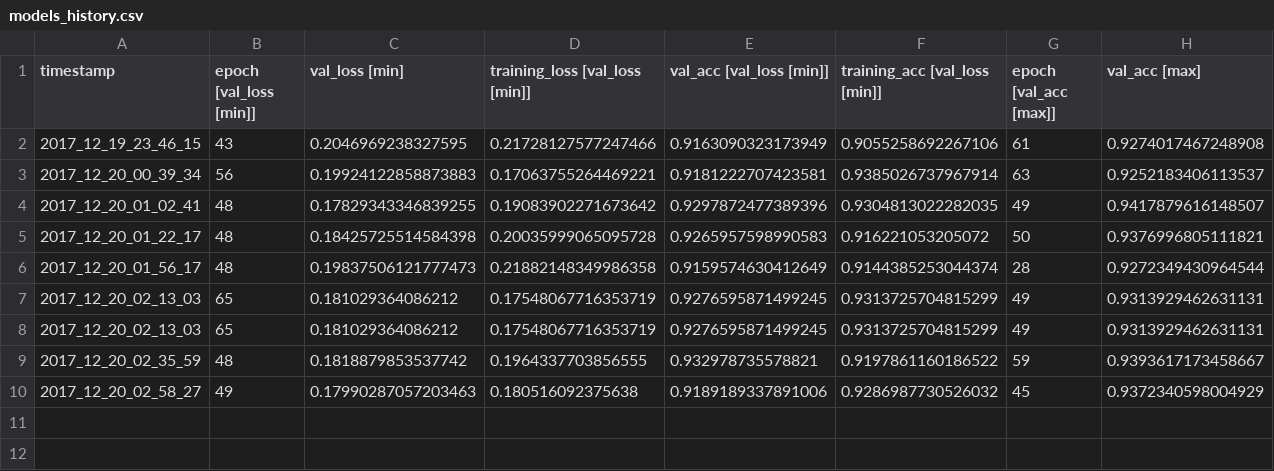
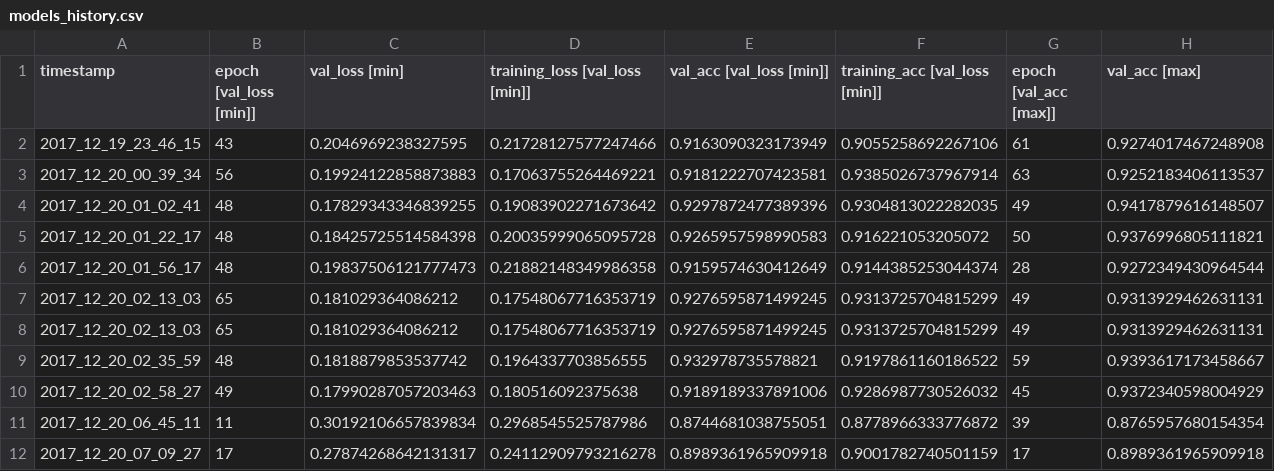
Before and after one commit to MarekKZielinski/Statoil-C-CORE-Iceberg-Classifier-Challenge, a CSV file: models_history.csv, drawn as a sheet; only a part is shown; rows hold the shown columns only; the diff names each change by its address in the sheet, - before the commit and + after, or states it on an @@ line.

```diff
--- a/models_history.csv
+++ b/models_history.csv
+row 11: 2017_12_20_06_45_11 | 11 | 0.30192106657839834 | 0.2968545525787986 | 0.8744681038755051 | 0.8778966333776872 | 39 | 0.8765957680154354
+row 12: 2017_12_20_07_09_27 | 17 | 0.27874268642131317 | 0.24112909793216278 | 0.8989361965909918 | 0.9001782740501159 | 17 | 0.8989361965909918
```
Also changed, not shown: 2 other files.
